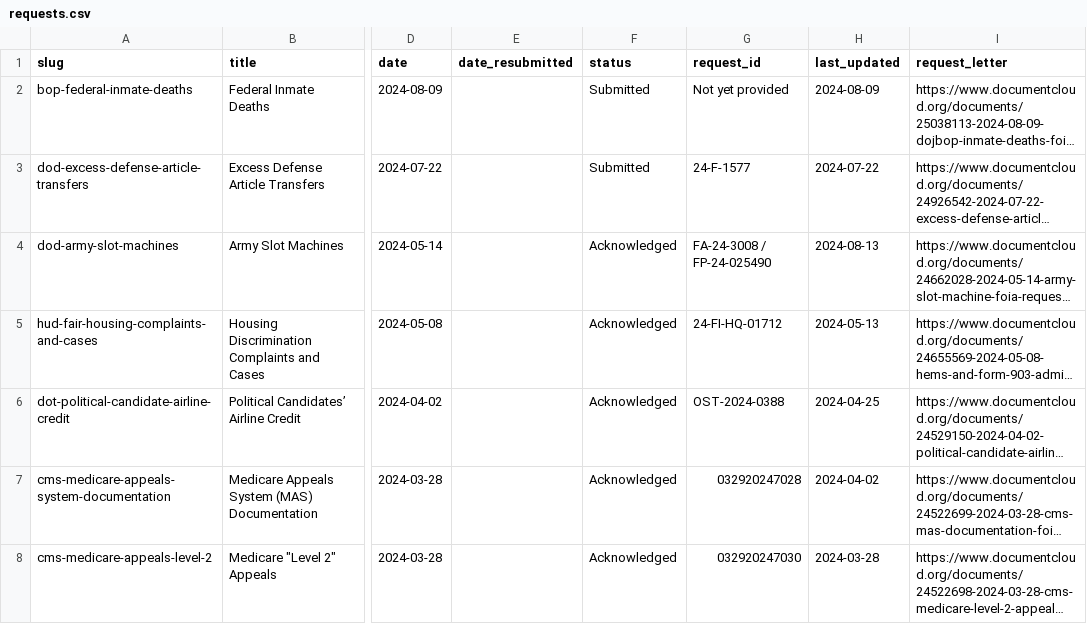
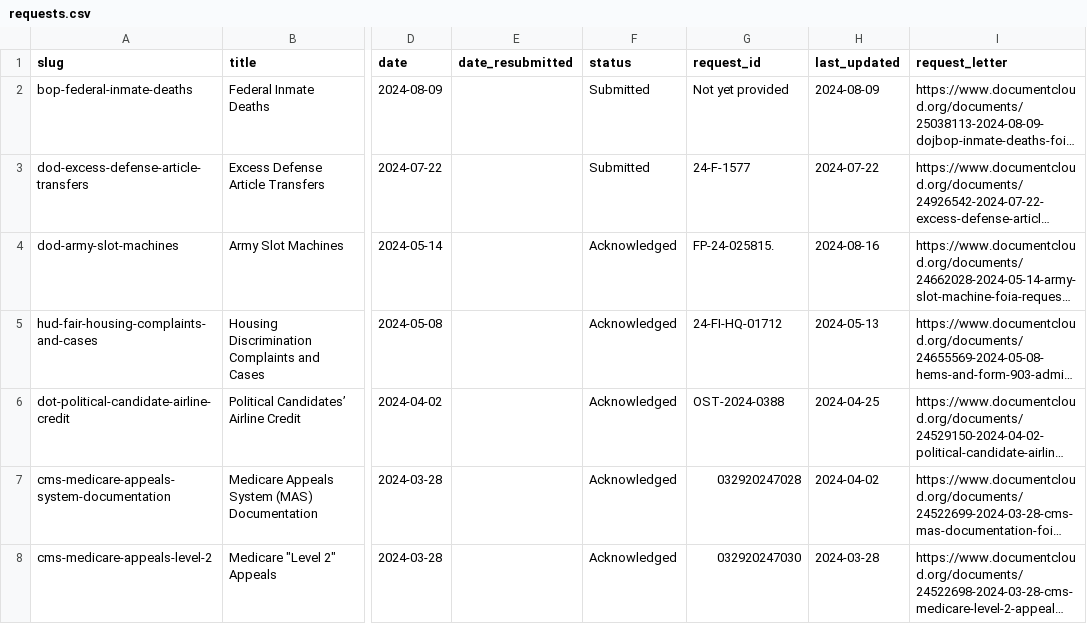
Before and after one commit to data-liberation-project/dlp-metadata, a CSV file: data/requests.csv, drawn as a sheet; only a part is shown, gaps mark what is left out; long unchanged cells end in …; the diff names each change by its address in the sheet, - before the commit and + after, or states it on an @@ line.

```diff
--- a/data/requests.csv
+++ b/data/requests.csv
-G4 (request_id): FA-24-3008 / FP-24-025490
+G4 (request_id): FP-24-025815.
-H4 (last_updated): 2024-08-13
+H4 (last_updated): 2024-08-16
```
Also changed, not shown: data/updates.csv.
